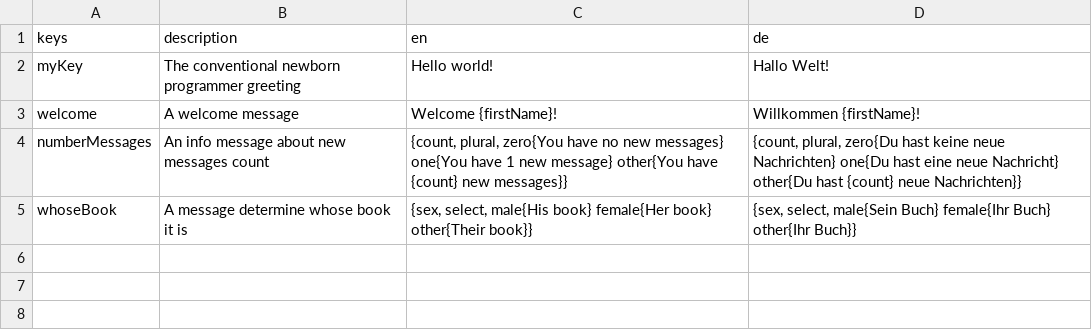
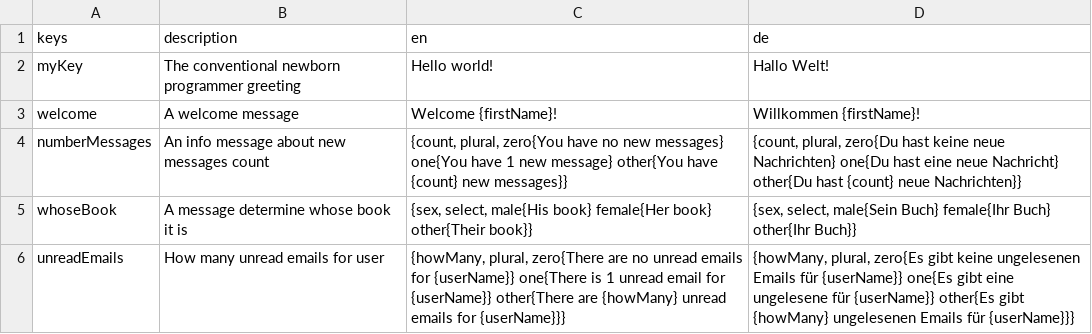
Before and after one commit to defuncart/arb_generator, a CSV file: example/assets_dev/test.csv, drawn as a sheet; the diff names each change by its address in the sheet, - before the commit and + after, or states it on an @@ line.

Commit message:
Add mixed gender, variable case to test.csv.

```diff
--- a/example/assets_dev/test.csv
+++ b/example/assets_dev/test.csv
+row 6: unreadEmails | How many unread emails for user | {howMany, plural, zero{There are no unread emails for {userName}} one{There is 1 unread email for {userName}} other{There are {howMany} unread emails for {userName}}} | {howMany, plural, zero{Es gibt keine ungelesenen Emails für {userName}} one{Es gibt eine ungelesene für {userName}} other{Es gibt {howMany} ungelesenen Emails für {userName}}}
```
Also changed, not shown: 6 other files.
